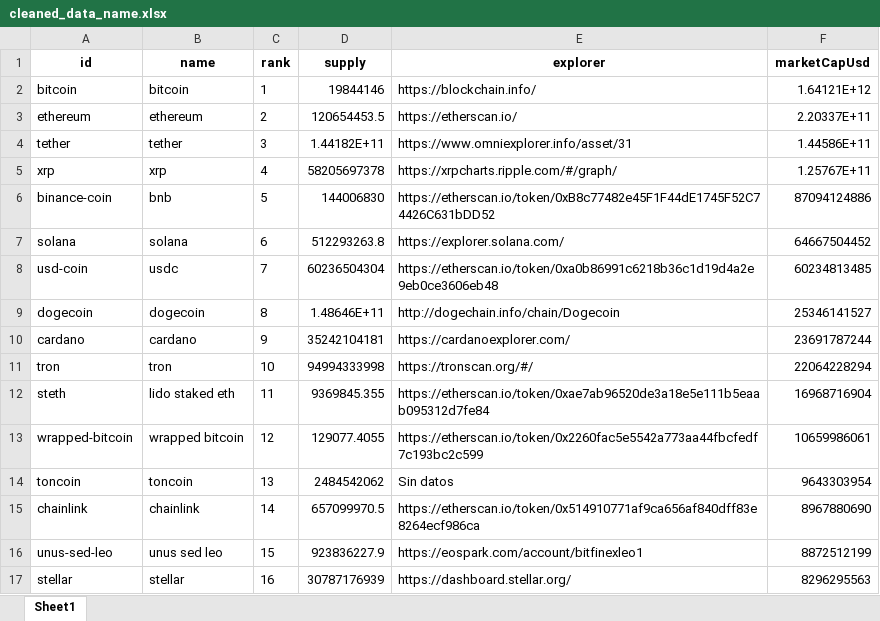
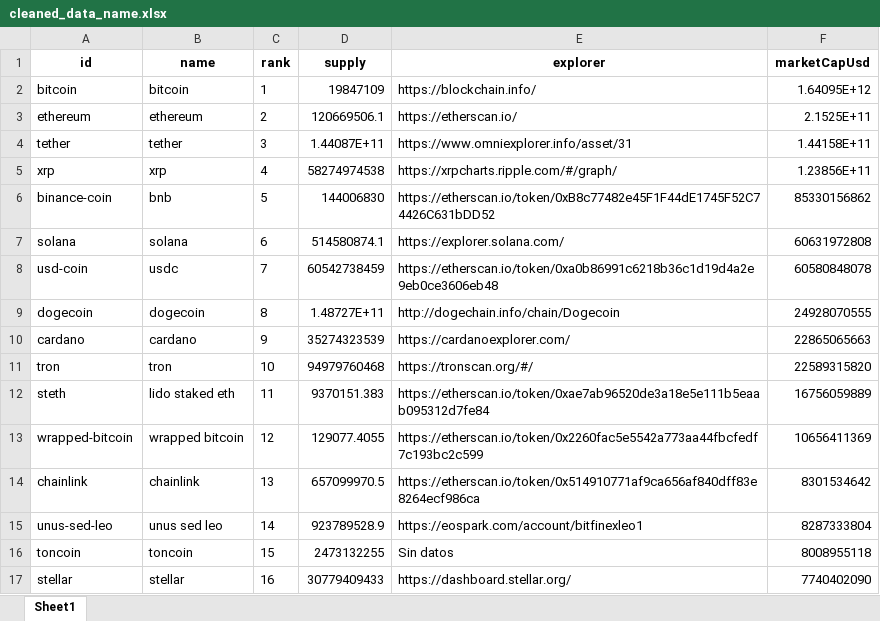
Before and after one commit to juanpresiga/bigdata20251_actividad1, an Excel workbook: src/static/cleaned_data/cleaned_data_name.xlsx, sheet Sheet1, drawn as a sheet; only a part is shown; values as stored, in another font and other column widths than the file's, no borders; removed rows and columns are numbered as before the commit, all else as after; the diff covers the shown part only; the diff names each change by its address in the sheet, - before the commit and + after, or states it on an @@ line.

```diff
--- a/src/static/cleaned_data/cleaned_data_name.xlsx (sheet Sheet1)
+++ b/src/static/cleaned_data/cleaned_data_name.xlsx (sheet Sheet1)
-D2 (supply): 19844146
+D2 (supply): 19847109
-F2 (marketCapUsd): 1.64121E+12
+F2 (marketCapUsd): 1.64095E+12
-D3 (supply): 120654453.5
+D3 (supply): 120669506.1
-F3 (marketCapUsd): 2.20337E+11
+F3 (marketCapUsd): 2.1525E+11
-D4 (supply): 1.44182E+11
+D4 (supply): 1.44087E+11
-F4 (marketCapUsd): 1.44586E+11
+F4 (marketCapUsd): 1.44158E+11
-D5 (supply): 58205697378
+D5 (supply): 58274974538
-F5 (marketCapUsd): 1.25767E+11
+F5 (marketCapUsd): 1.23856E+11
-F6 (marketCapUsd): 87094124886
+F6 (marketCapUsd): 85330156862
-D7 (supply): 512293263.8
+D7 (supply): 514580874.1
-F7 (marketCapUsd): 64667504452
+F7 (marketCapUsd): 60631972808
-D8 (supply): 60236504304
+D8 (supply): 60542738459
-F8 (marketCapUsd): 60234813485
+F8 (marketCapUsd): 60580848078
-D9 (supply): 1.48646E+11
+D9 (supply): 1.48727E+11
-F9 (marketCapUsd): 25346141527
+F9 (marketCapUsd): 24928070555
-D10 (supply): 35242104181
+D10 (supply): 35274323539
-F10 (marketCapUsd): 23691787244
+F10 (marketCapUsd): 22865065663
-D11 (supply): 94994333998
+D11 (supply): 94979760468
-F11 (marketCapUsd): 22064228294
+F11 (marketCapUsd): 22589315820
-D12 (supply): 9369845.355
+D12 (supply): 9370151.383
-F12 (marketCapUsd): 16968716904
+F12 (marketCapUsd): 16756059889
-F13 (marketCapUsd): 10659986061
+F13 (marketCapUsd): 10656411369
-row 14: toncoin | toncoin | 13 | 2484542062 | Sin datos | 9643303954
-C14 (rank): 14
+C14 (rank): 13
-F14 (marketCapUsd): 8967880690
+F14 (marketCapUsd): 8301534642
-C15 (rank): 15
+C15 (rank): 14
-D15 (supply): 923836227.9
+D15 (supply): 923789528.9
-F15 (marketCapUsd): 8872512199
+F15 (marketCapUsd): 8287333804
+row 16: toncoin | toncoin | 15 | 2473132255 | Sin datos | 8008955118
-D17 (supply): 30787176939
+D17 (supply): 30779409433
-F17 (marketCapUsd): 8296295563
+F17 (marketCapUsd): 7740402090
```
Also changed, not shown: 42 added rows, 42 removed rows and 89 edited cells elsewhere in this sheet, src/static/cleaned_data/cleaned_data_symbol.xlsx, src/static/enriched_data/enriched_data.xlsx, 11 other files.
